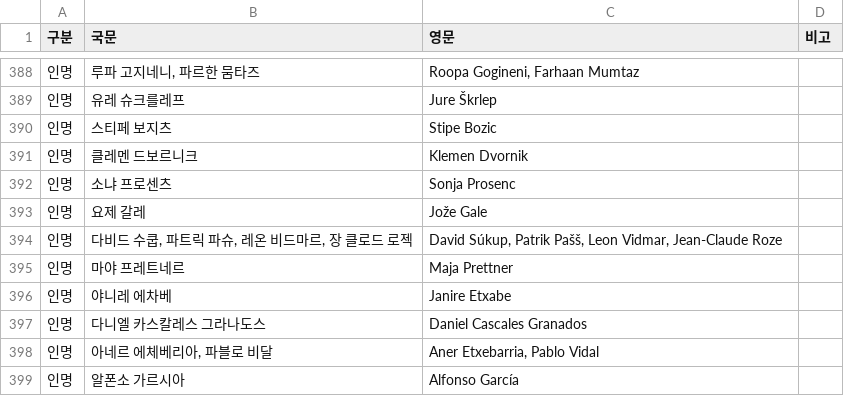
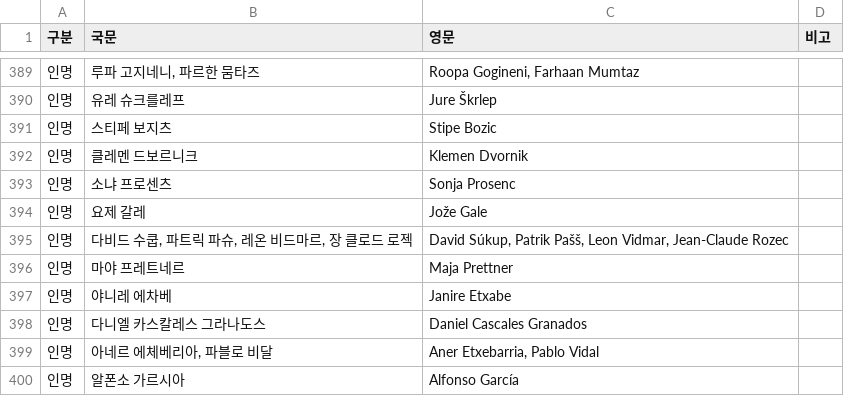
Before and after one commit to umffpublishing/umff-translator, a CSV file: glossary/proper-nouns.csv, drawn as a sheet; only a part is shown, gaps mark what is left out; the diff covers the shown part only.

```diff
--- a/glossary/proper-nouns.csv
+++ b/glossary/proper-nouns.csv
@@ -393,3 +394,3 @@
 인명,요제 갈레,Jože Gale,
-인명,"다비드 수쿱, 파트릭 파슈, 레온 비드마르, 장 클로드 로젝","David Súkup, Patrik Pašš, Leon Vidmar, Jean-Claude Roze",
+인명,"다비드 수쿱, 파트릭 파슈, 레온 비드마르, 장 클로드 로젝","David Súkup, Patrik Pašš, Leon Vidmar, Jean-Claude Rozec",
 인명,마야 프레트네르,Maja Prettner,
```
Also changed, not shown: 1 added row and 5 edited cells elsewhere in this file, 1 other file.
